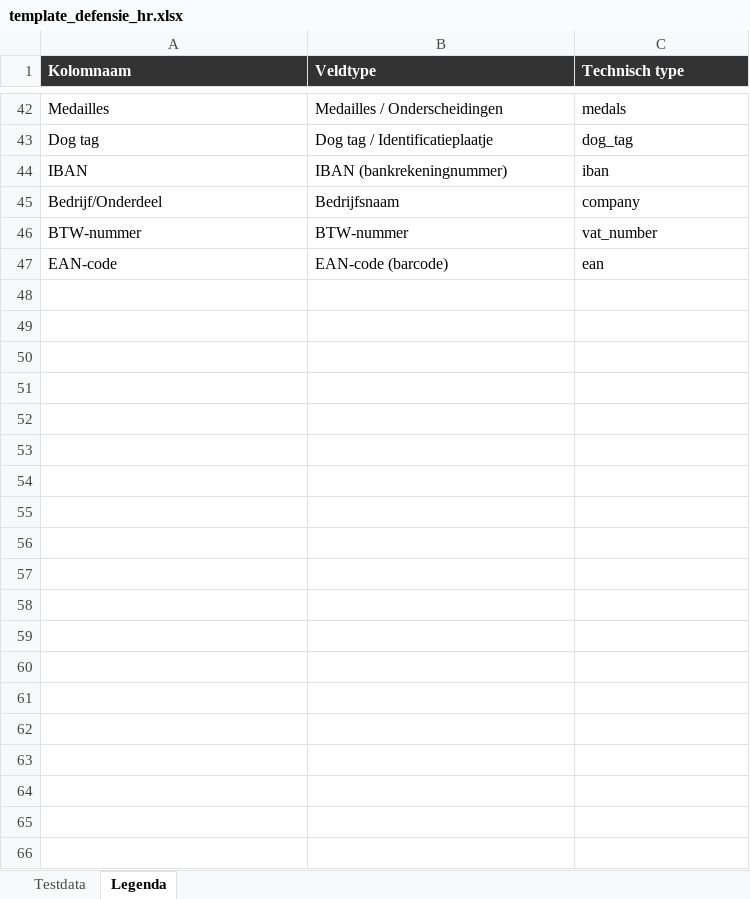
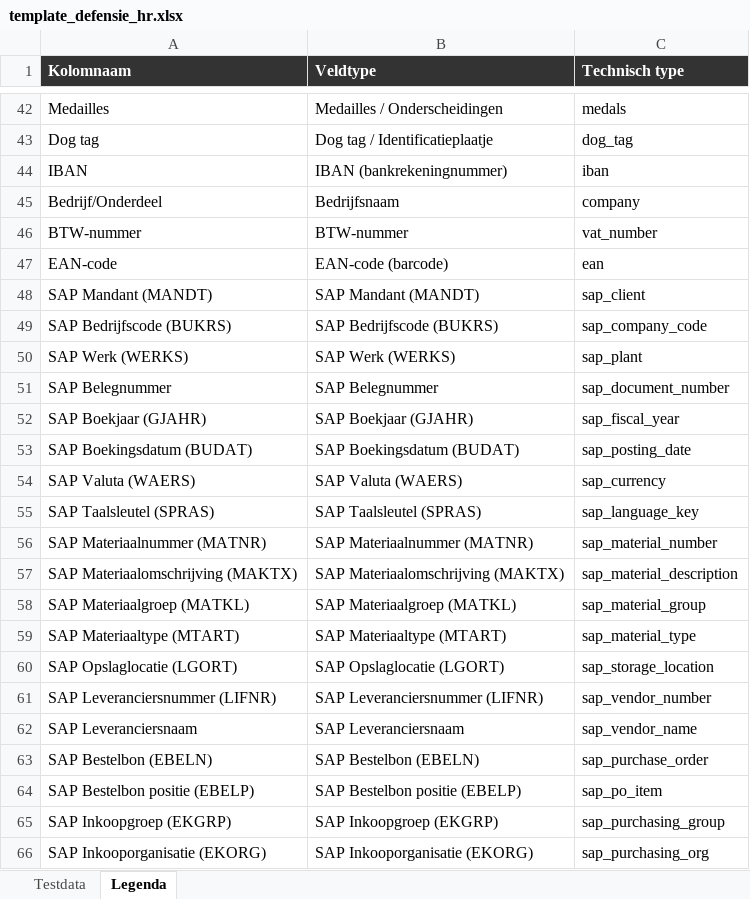
Before and after one commit to Jabba11111/workspace, an Excel workbook: template_defensie_hr.xlsx, sheet Legenda, drawn as a sheet; only a part is shown, gaps mark what is left out; values as stored, in another font and other column widths than the file's, no borders; the diff covers the shown part only; the diff names each change by its address in the sheet, - before the commit and + after, or states it on an @@ line.

```diff
--- a/template_defensie_hr.xlsx (sheet Legenda)
+++ b/template_defensie_hr.xlsx (sheet Legenda)
+row 48: SAP Mandant (MANDT) | SAP Mandant (MANDT) | sap_client
+row 49: SAP Bedrijfscode (BUKRS) | SAP Bedrijfscode (BUKRS) | sap_company_code
+row 50: SAP Werk (WERKS) | SAP Werk (WERKS) | sap_plant
+row 51: SAP Belegnummer | SAP Belegnummer | sap_document_number
+row 52: SAP Boekjaar (GJAHR) | SAP Boekjaar (GJAHR) | sap_fiscal_year
+row 53: SAP Boekingsdatum (BUDAT) | SAP Boekingsdatum (BUDAT) | sap_posting_date
+row 54: SAP Valuta (WAERS) | SAP Valuta (WAERS) | sap_currency
+row 55: SAP Taalsleutel (SPRAS) | SAP Taalsleutel (SPRAS) | sap_language_key
+row 56: SAP Materiaalnummer (MATNR) | SAP Materiaalnummer (MATNR) | sap_material_number
+row 57: SAP Materiaalomschrijving (MAKTX) | SAP Materiaalomschrijving (MAKTX) | sap_material_description
+row 58: SAP Materiaalgroep (MATKL) | SAP Materiaalgroep (MATKL) | sap_material_group
+row 59: SAP Materiaaltype (MTART) | SAP Materiaaltype (MTART) | sap_material_type
+row 60: SAP Opslaglocatie (LGORT) | SAP Opslaglocatie (LGORT) | sap_storage_location
+row 61: SAP Leveranciersnummer (LIFNR) | SAP Leveranciersnummer (LIFNR) | sap_vendor_number
+row 62: SAP Leveranciersnaam | SAP Leveranciersnaam | sap_vendor_name
+row 63: SAP Bestelbon (EBELN) | SAP Bestelbon (EBELN) | sap_purchase_order
+row 64: SAP Bestelbon positie (EBELP) | SAP Bestelbon positie (EBELP) | sap_po_item
+row 65: SAP Inkoopgroep (EKGRP) | SAP Inkoopgroep (EKGRP) | sap_purchasing_group
+row 66: SAP Inkooporganisatie (EKORG) | SAP Inkooporganisatie (EKORG) | sap_purchasing_org
```
Also changed, not shown: 97 added rows elsewhere in this sheet, sheet Testdata, 3 other files.
